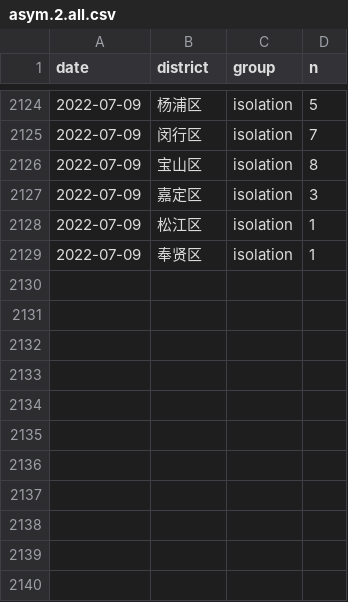
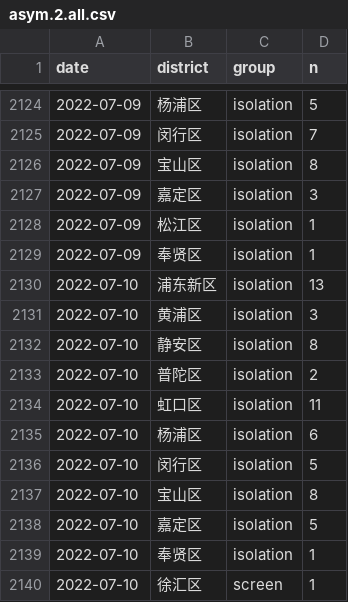
Before and after one commit to shalom-lab/covid.sh, a CSV file: local/data/database/asym.2.all.csv, drawn as a sheet; only a part is shown, gaps mark what is left out.

```diff
--- a/local/data/database/asym.2.all.csv
+++ b/local/data/database/asym.2.all.csv
@@ -2129 +2129,12 @@
 "2022-07-09","奉贤区","isolation",1
+"2022-07-10","浦东新区","isolation",13
+"2022-07-10","黄浦区","isolation",3
+"2022-07-10","静安区","isolation",8
+"2022-07-10","普陀区","isolation",2
+"2022-07-10","虹口区","isolation",11
+"2022-07-10","杨浦区","isolation",6
+"2022-07-10","闵行区","isolation",5
+"2022-07-10","宝山区","isolation",8
+"2022-07-10","嘉定区","isolation",5
+"2022-07-10","奉贤区","isolation",1
+"2022-07-10","徐汇区","screen",1
```
Also changed, not shown: local/data/database/case.2.all.csv, local/share/case.asym.wider.csv, 13 other files.
